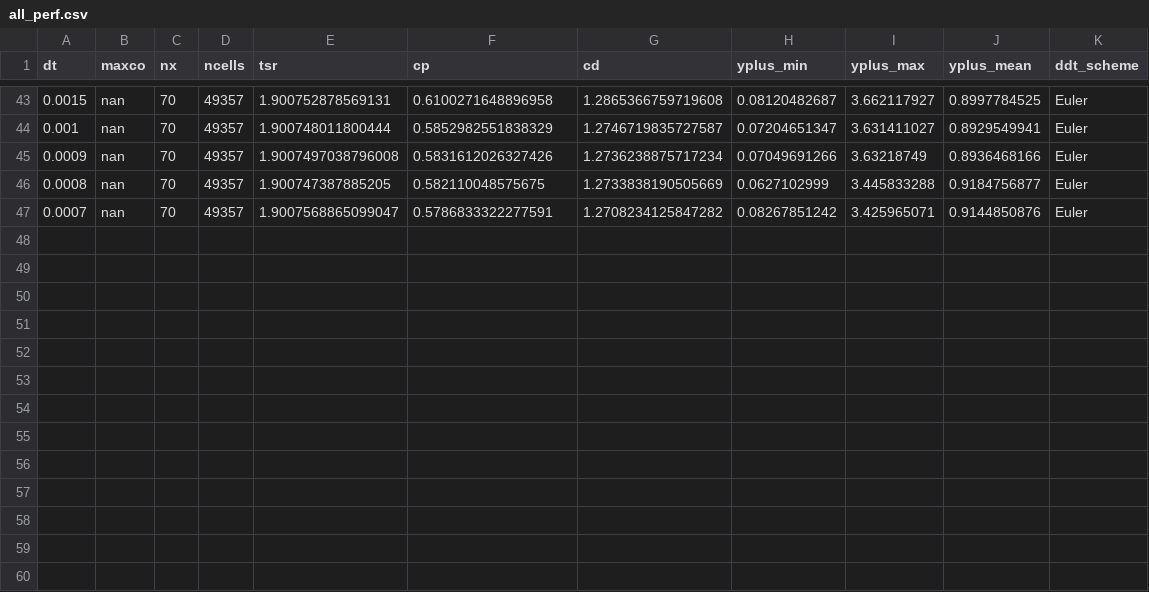
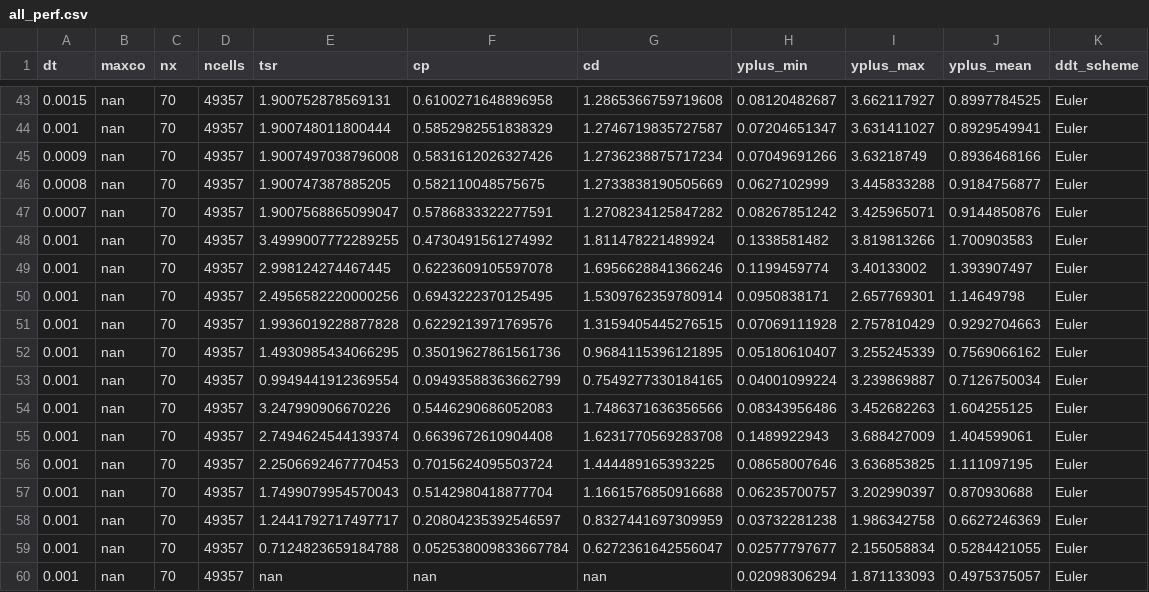
Before and after one commit to petebachant/UNH-RVAT-2D-OpenFOAM, a CSV file: processed/all_perf.csv, drawn as a sheet; only a part is shown, gaps mark what is left out; the diff names each change by its address in the sheet, - before the commit and + after, or states it on an @@ line.

Commit message:
Add runs to log

```diff
--- a/processed/all_perf.csv
+++ b/processed/all_perf.csv
+row 48: 0.001 | nan | 70 | 49357 | 3.4999007772289255 | 0.4730491561274992 | 1.811478221489924 | 0.1338581482 | 3.819813266 | 1.700903583 | Euler
+row 49: 0.001 | nan | 70 | 49357 | 2.998124274467445 | 0.6223609105597078 | 1.6956628841366246 | 0.1199459774 | 3.40133002 | 1.393907497 | Euler
+row 50: 0.001 | nan | 70 | 49357 | 2.4956582220000256 | 0.6943222370125495 | 1.5309762359780914 | 0.0950838171 | 2.657769301 | 1.14649798 | Euler
+row 51: 0.001 | nan | 70 | 49357 | 1.9936019228877828 | 0.6229213971769576 | 1.3159405445276515 | 0.07069111928 | 2.757810429 | 0.9292704663 | Euler
+row 52: 0.001 | nan | 70 | 49357 | 1.4930985434066295 | 0.35019627861561736 | 0.9684115396121895 | 0.05180610407 | 3.255245339 | 0.7569066162 | Euler
+row 53: 0.001 | nan | 70 | 49357 | 0.9949441912369554 | 0.09493588363662799 | 0.7549277330184165 | 0.04001099224 | 3.239869887 | 0.7126750034 | Euler
+row 54: 0.001 | nan | 70 | 49357 | 3.247990906670226 | 0.5446290686052083 | 1.7486371636356566 | 0.08343956486 | 3.452682263 | 1.604255125 | Euler
+row 55: 0.001 | nan | 70 | 49357 | 2.7494624544139374 | 0.6639672610904408 | 1.6231770569283708 | 0.1489922943 | 3.688427009 | 1.404599061 | Euler
+row 56: 0.001 | nan | 70 | 49357 | 2.2506692467770453 | 0.7015624095503724 | 1.444489165393225 | 0.08658007646 | 3.636853825 | 1.111097195 | Euler
+row 57: 0.001 | nan | 70 | 49357 | 1.7499079954570043 | 0.5142980418877704 | 1.1661576850916688 | 0.06235700757 | 3.202990397 | 0.870930688 | Euler
+row 58: 0.001 | nan | 70 | 49357 | 1.2441792717497717 | 0.20804235392546597 | 0.8327441697309959 | 0.03732281238 | 1.986342758 | 0.6627246369 | Euler
+row 59: 0.001 | nan | 70 | 49357 | 0.7124823659184788 | 0.052538009833667784 | 0.6272361642556047 | 0.02577797677 | 2.155058834 | 0.5284421055 | Euler
+row 60: 0.001 | nan | 70 | 49357 | nan | nan | nan | 0.02098306294 | 1.871133093 | 0.4975375057 | Euler
```
